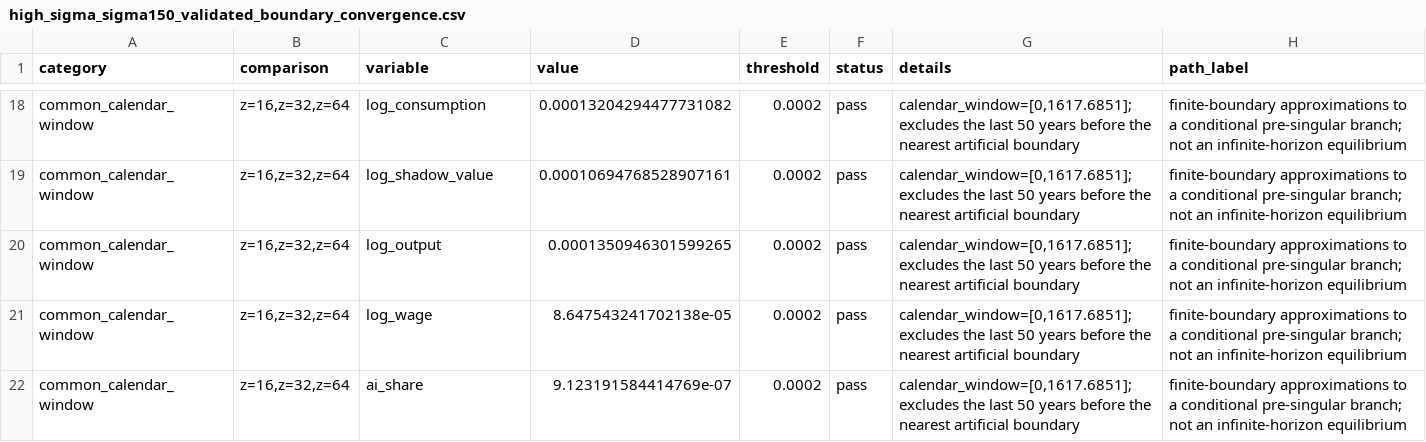
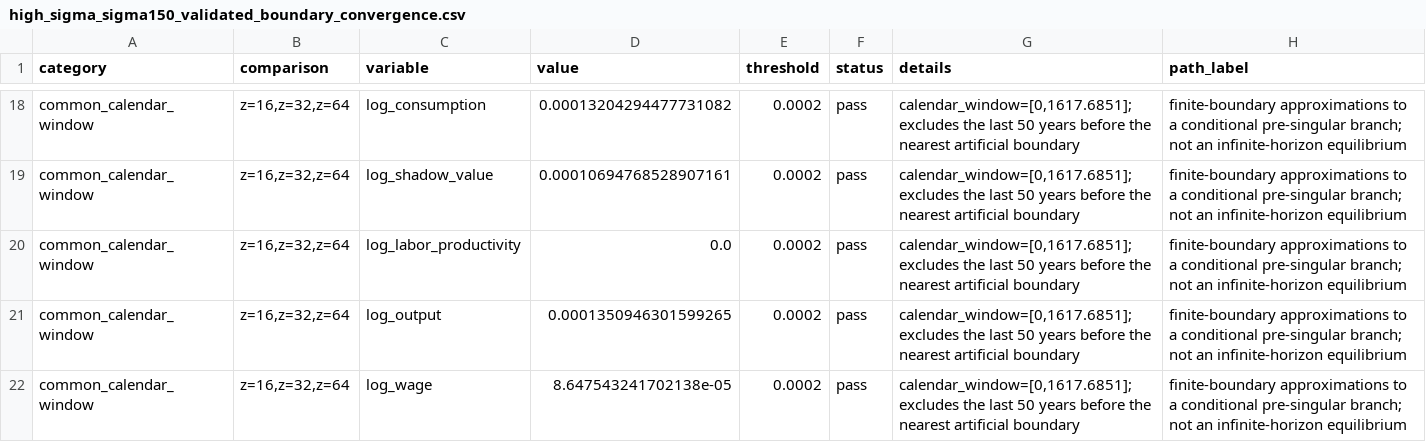
Before and after one commit to oliverpardo1979/AI-Future-Paper-WTF, a CSV file: numerical_axm/high_sigma_sigma150_validated_boundary_convergence.csv, drawn as a sheet; only a part is shown, gaps mark what is left out; the shorter side is filled out with more unchanged rows; the diff covers the shown part only; the diff names each change by its address in the sheet, - before the commit and + after, or states it on an @@ line.

Commit message:
Migrate simulations to A-B productivity model

```diff
--- a/numerical_axm/high_sigma_sigma150_validated_boundary_convergence.csv
+++ b/numerical_axm/high_sigma_sigma150_validated_boundary_convergence.csv
+row 20: common_calendar_window | z=16,z=32,z=64 | log_labor_productivity | 0.0 | 0.0002 | pass | calendar_window=[0,1617.6851]; excludes the last 50 years before the nearest artificial boundary | finite-boundary approximations to a conditional pre-singular branch; not an infinite-horizon equilibrium
```
Also changed, not shown: 3 added rows elsewhere in this file, numerical_axm/audit_report.csv, numerical_axm/complements_horizon_robustness.csv, 35 other files.
